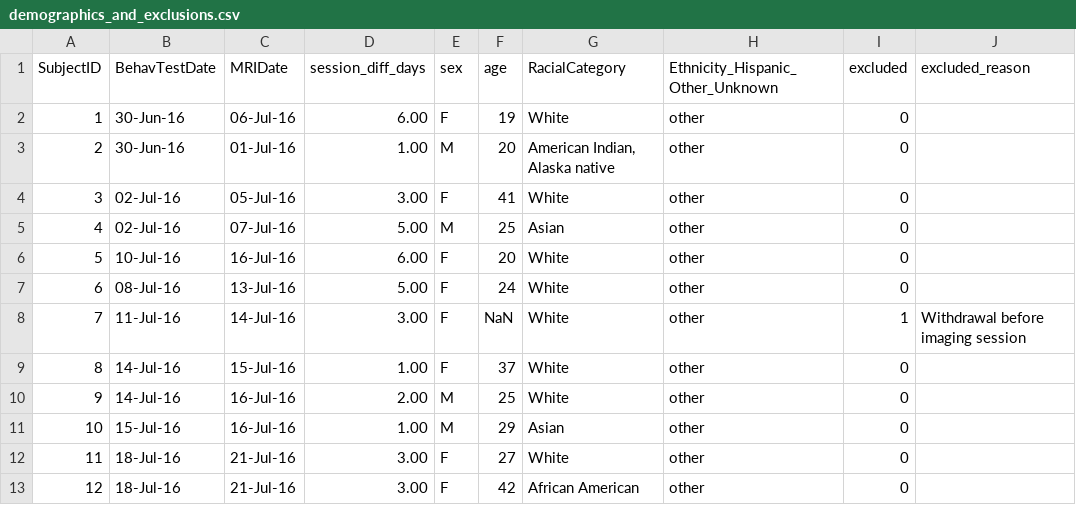
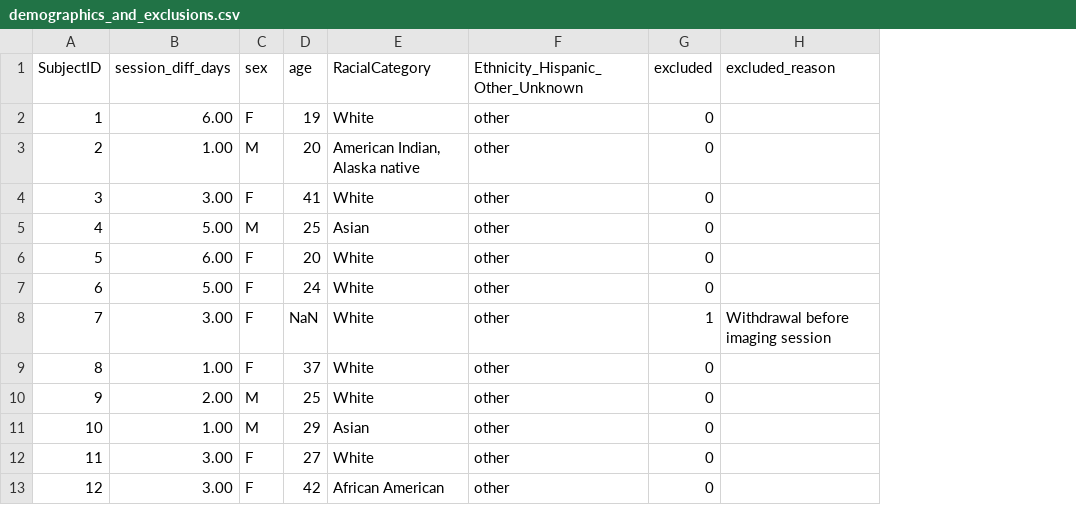
Before and after one commit to rotemb9/PPRI-paper, a CSV file: data_for_analysis/raw_data/demographics_and_exclusions.csv, drawn as a sheet; only a part is shown; the diff names each change by its address in the sheet, - before the commit and + after, or states it on an @@ line.

Commit message:
Update demographics_and_exclusions.csv

```diff
--- a/data_for_analysis/raw_data/demographics_and_exclusions.csv
+++ b/data_for_analysis/raw_data/demographics_and_exclusions.csv
-column B (BehavTestDate), rows 2-13: 30-Jun-16 | 30-Jun-16 | 02-Jul-16 | 02-Jul-16 | 10-Jul-16 | 08-Jul-16 | 11-Jul-16 | 14-Jul-16 | 14-Jul-16 | 15-Jul-16 | 18-Jul-16 | 18-Jul-16
-column C (MRIDate), rows 2-13: 06-Jul-16 | 01-Jul-16 | 05-Jul-16 | 07-Jul-16 | 16-Jul-16 | 13-Jul-16 | 14-Jul-16 | 15-Jul-16 | 16-Jul-16 | 16-Jul-16 | 21-Jul-16 | 21-Jul-16
```
